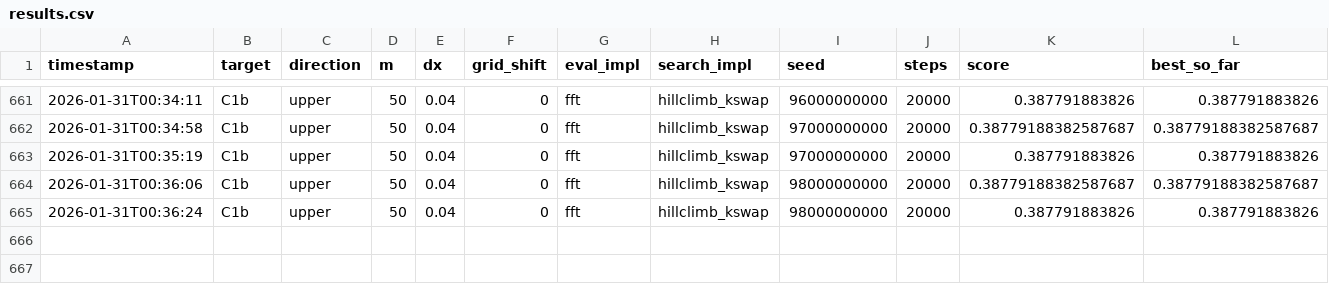
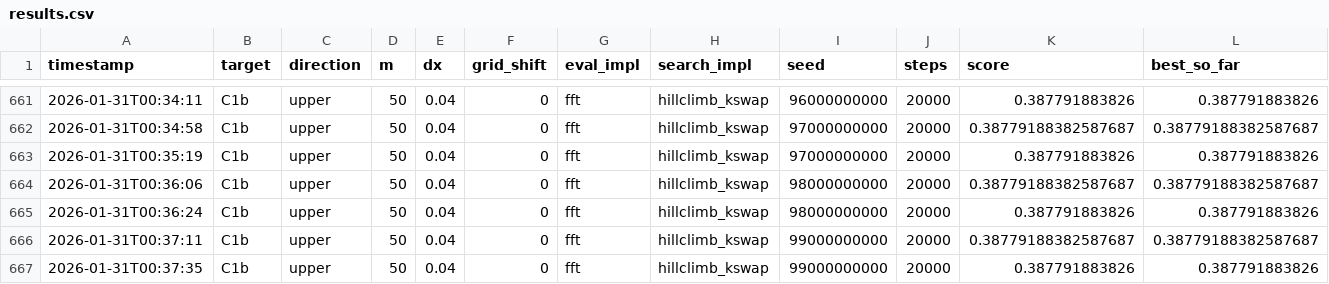
Before and after one commit to sebastian-griego/opt, a CSV file: results.csv, drawn as a sheet; only a part is shown, gaps mark what is left out; rows hold the shown columns only; the diff names each change by its address in the sheet, - before the commit and + after, or states it on an @@ line.

Commit message:
iter: kswap seed99000000000 short

```diff
--- a/results.csv
+++ b/results.csv
+row 666: 2026-01-31T00:37:11 | C1b | upper | 50 | 0.04 | 0 | fft | hillclimb_kswap | 99000000000 | 20000 | 0.38779188382587687 | 0.38779188382587687
+row 667: 2026-01-31T00:37:35 | C1b | upper | 50 | 0.04 | 0 | fft | hillclimb_kswap | 99000000000 | 20000 | 0.387791883826 | 0.387791883826
```
Also changed, not shown: 3 other files.
